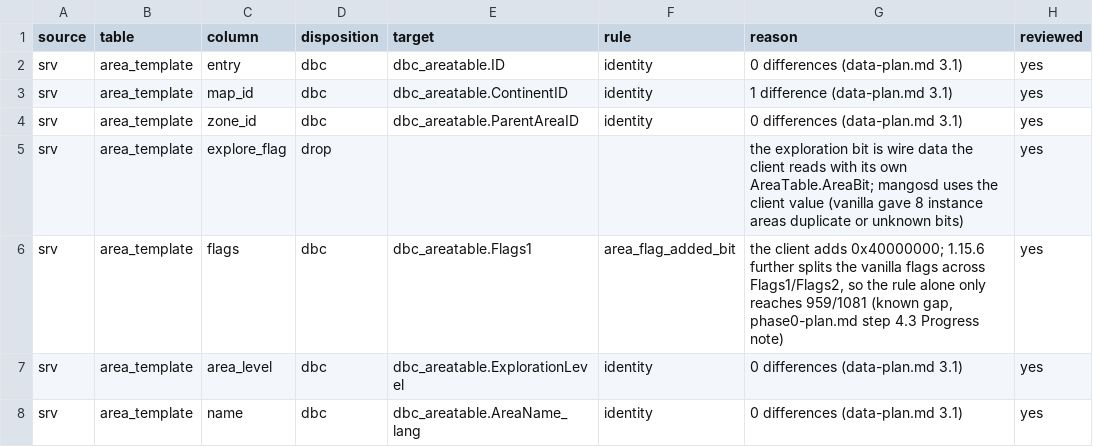
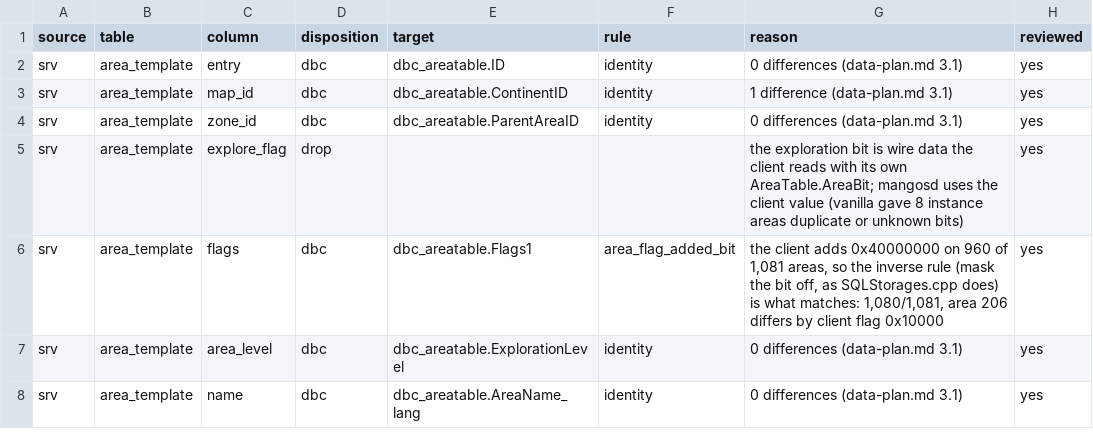
Before and after one commit to smangos-project/smangos, a TSV file: tools/database_tool/Spec/columns.tsv, drawn as a sheet; only a part is shown.

```diff
--- a/tools/database_tool/Spec/columns.tsv
+++ b/tools/database_tool/Spec/columns.tsv
@@ -5,3 +5,3 @@ srv	area_template	zone_id	dbc	dbc_areatable.ParentAreaID	identity	0 differences
 srv	area_template	explore_flag	drop			the exploration bit is wire data the client reads with its own AreaTable.AreaBit; mangosd uses the client value (vanilla gave 8 instance areas duplicate or unknown bits)	yes
-srv	area_template	flags	dbc	dbc_areatable.Flags1	area_flag_added_bit	the client adds 0x40000000; 1.15.6 further splits the vanilla flags across Flags1/Flags2, so the rule alone only reaches 959/1081 (known gap, phase0-plan.md step 4.3 Progress note)	yes
+srv	area_template	flags	dbc	dbc_areatable.Flags1	area_flag_added_bit	the client adds 0x40000000 on 960 of 1,081 areas, so the inverse rule (mask the bit off, as SQLStorages.cpp does) is what matches: 1,080/1,081, area 206 differs by client flag 0x10000	yes
 srv	area_template	area_level	dbc	dbc_areatable.ExplorationLevel	identity	0 differences (data-plan.md 3.1)	yes
```
Also changed, not shown: tools/database_tool/Spec/rules.tsv.
